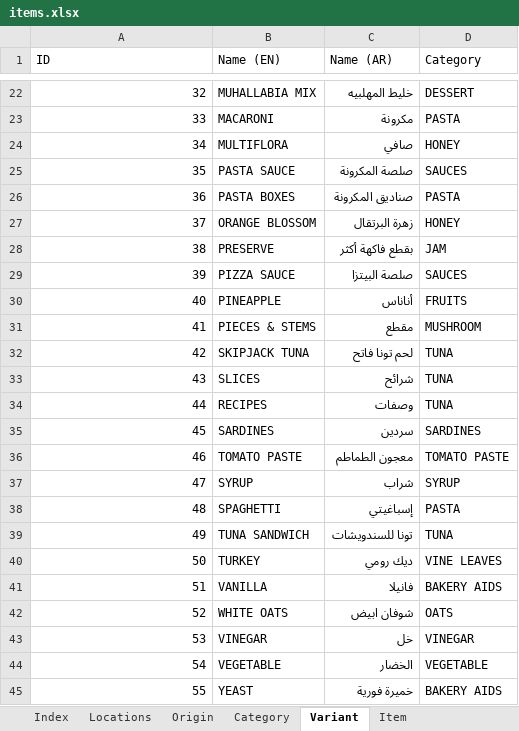
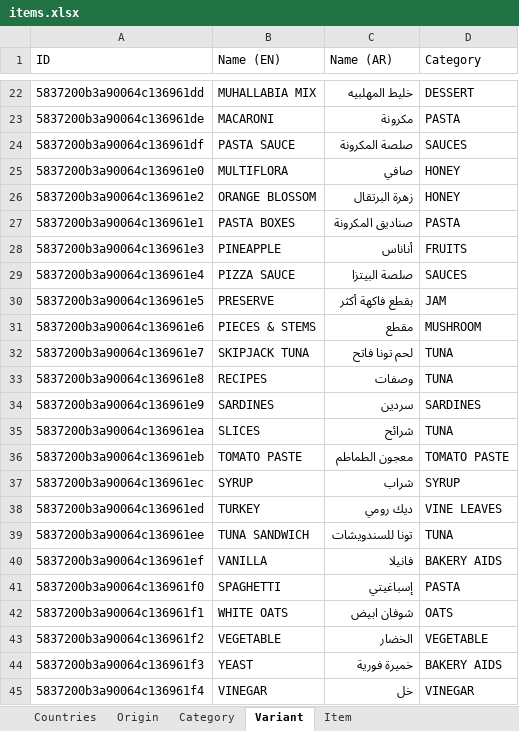
Before and after one commit to vasyavo/qualpro, an Excel workbook: src/stories/massUpload/source/items.xlsx, sheet Variant, drawn as a sheet; only a part is shown, gaps mark what is left out; values as stored, in another font and other column widths than the file's, no cell formats; removed rows and columns are numbered as before the commit, all else as after; the diff covers the shown part only; the diff names each change by its address in the sheet, - before the commit and + after, or states it on an @@ line.

```diff
--- a/src/stories/massUpload/source/items.xlsx (sheet Variant)
+++ b/src/stories/massUpload/source/items.xlsx (sheet Variant)
-sheet tab: Index
+sheet tab: Countries
-sheet tab: Locations
-A22 (ID): 32
+A22 (ID): 5837200b3a90064c136961dd
-A23 (ID): 33
+A23 (ID): 5837200b3a90064c136961de
-row 24: 34 | MULTIFLORA | صافي | HONEY
-A24 (ID): 35
+A24 (ID): 5837200b3a90064c136961df
-row 26: 36 | PASTA BOXES | صناديق المكرونة | PASTA
+row 25: 5837200b3a90064c136961e0 | MULTIFLORA | صافي | HONEY
-A26 (ID): 37
+A26 (ID): 5837200b3a90064c136961e2
-row 28: 38 | PRESERVE | بقطع فاكهة أكثر | JAM
-row 29: 39 | PIZZA SAUCE | صلصة البيتزا | SAUCES
+row 27: 5837200b3a90064c136961e1 | PASTA BOXES | صناديق المكرونة | PASTA
-A28 (ID): 40
+A28 (ID): 5837200b3a90064c136961e3
+row 29: 5837200b3a90064c136961e4 | PIZZA SAUCE | صلصة البيتزا | SAUCES
+row 30: 5837200b3a90064c136961e5 | PRESERVE | بقطع فاكهة أكثر | JAM
-A31 (ID): 41
+A31 (ID): 5837200b3a90064c136961e6
-A32 (ID): 42
+A32 (ID): 5837200b3a90064c136961e7
-row 33: 43 | SLICES | شرائح | TUNA
-A33 (ID): 44
+A33 (ID): 5837200b3a90064c136961e8
-A34 (ID): 45
+A34 (ID): 5837200b3a90064c136961e9
+row 35: 5837200b3a90064c136961ea | SLICES | شرائح | TUNA
-A36 (ID): 46
+A36 (ID): 5837200b3a90064c136961eb
-A37 (ID): 47
+A37 (ID): 5837200b3a90064c136961ec
-row 38: 48 | SPAGHETTI | إسباغيتي | PASTA
-row 39: 49 | TUNA SANDWICH | تونا للسندويشات | TUNA
-A38 (ID): 50
+A38 (ID): 5837200b3a90064c136961ed
+row 39: 5837200b3a90064c136961ee | TUNA SANDWICH | تونا للسندويشات | TUNA
-A40 (ID): 51
+A40 (ID): 5837200b3a90064c136961ef
+row 41: 5837200b3a90064c136961f0 | SPAGHETTI | إسباغيتي | PASTA
-A42 (ID): 52
+A42 (ID): 5837200b3a90064c136961f1
-row 43: 53 | VINEGAR | خل | VINEGAR
-A43 (ID): 54
+A43 (ID): 5837200b3a90064c136961f2
-A44 (ID): 55
+A44 (ID): 5837200b3a90064c136961f3
+row 45: 5837200b3a90064c136961f4 | VINEGAR | خل | VINEGAR
```
Also changed, not shown: 25 added rows, 14 removed rows and 13 edited cells elsewhere in this sheet, sheet Item, sheet Origin, sheet Category, sheet Countries, cell formats, hidden cells, 3 other files.
